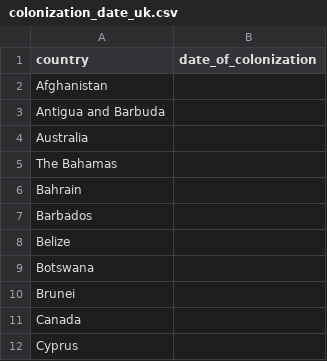
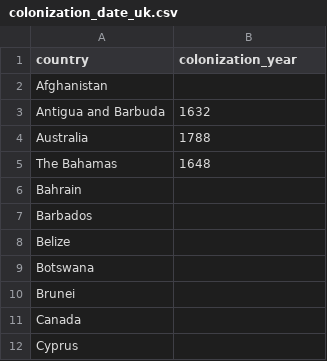
Before and after one commit to skustes/Former-Colonies, a CSV file: colonization_date_uk.csv, drawn as a sheet; only a part is shown.

```diff
--- a/colonization_date_uk.csv
+++ b/colonization_date_uk.csv
@@ -1,6 +1,6 @@
-country,date_of_colonization
+country,colonization_year
 Afghanistan,
-Antigua and Barbuda,
-Australia,
-The Bahamas,
+Antigua and Barbuda,1632
+Australia,1788
+The Bahamas,1648
 Bahrain,
```
Also changed, not shown: 1 other file.
